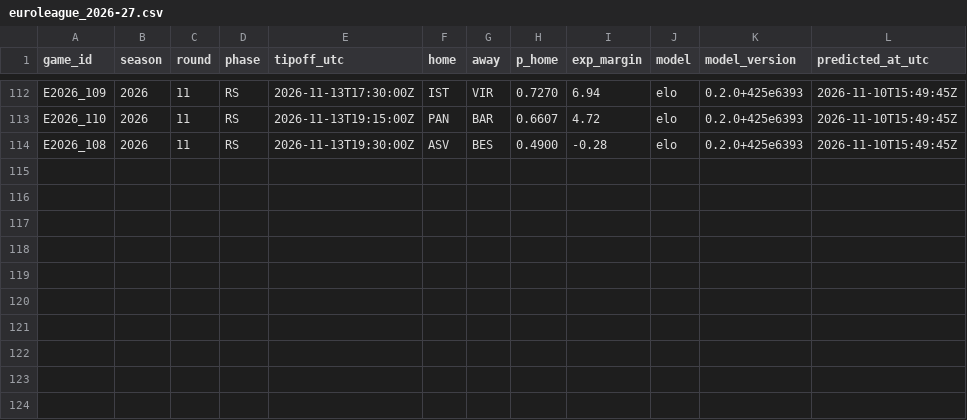
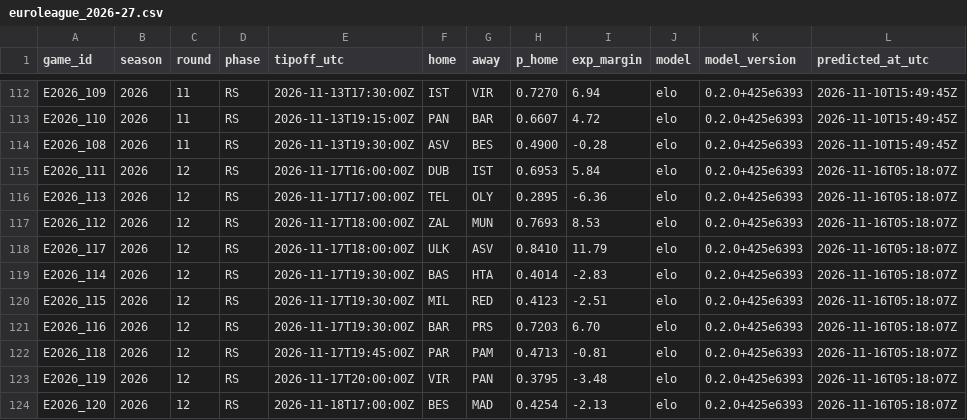
Before and after one commit to straf10/675hoops-Euroleague-Analytics, a CSV file: predictions/euroleague_2026-27.csv, drawn as a sheet; only a part is shown, gaps mark what is left out; the diff names each change by its address in the sheet, - before the commit and + after, or states it on an @@ line.

```diff
--- a/predictions/euroleague_2026-27.csv
+++ b/predictions/euroleague_2026-27.csv
+row 115: E2026_111 | 2026 | 12 | RS | 2026-11-17T16:00:00Z | DUB | IST | 0.6953 | 5.84 | elo | 0.2.0+425e6393 | 2026-11-16T05:18:07Z
+row 116: E2026_113 | 2026 | 12 | RS | 2026-11-17T17:00:00Z | TEL | OLY | 0.2895 | -6.36 | elo | 0.2.0+425e6393 | 2026-11-16T05:18:07Z
+row 117: E2026_112 | 2026 | 12 | RS | 2026-11-17T18:00:00Z | ZAL | MUN | 0.7693 | 8.53 | elo | 0.2.0+425e6393 | 2026-11-16T05:18:07Z
+row 118: E2026_117 | 2026 | 12 | RS | 2026-11-17T18:00:00Z | ULK | ASV | 0.8410 | 11.79 | elo | 0.2.0+425e6393 | 2026-11-16T05:18:07Z
+row 119: E2026_114 | 2026 | 12 | RS | 2026-11-17T19:30:00Z | BAS | HTA | 0.4014 | -2.83 | elo | 0.2.0+425e6393 | 2026-11-16T05:18:07Z
+row 120: E2026_115 | 2026 | 12 | RS | 2026-11-17T19:30:00Z | MIL | RED | 0.4123 | -2.51 | elo | 0.2.0+425e6393 | 2026-11-16T05:18:07Z
+row 121: E2026_116 | 2026 | 12 | RS | 2026-11-17T19:30:00Z | BAR | PRS | 0.7203 | 6.70 | elo | 0.2.0+425e6393 | 2026-11-16T05:18:07Z
+row 122: E2026_118 | 2026 | 12 | RS | 2026-11-17T19:45:00Z | PAR | PAM | 0.4713 | -0.81 | elo | 0.2.0+425e6393 | 2026-11-16T05:18:07Z
+row 123: E2026_119 | 2026 | 12 | RS | 2026-11-17T20:00:00Z | VIR | PAN | 0.3795 | -3.48 | elo | 0.2.0+425e6393 | 2026-11-16T05:18:07Z
+row 124: E2026_120 | 2026 | 12 | RS | 2026-11-18T17:00:00Z | BES | MAD | 0.4254 | -2.13 | elo | 0.2.0+425e6393 | 2026-11-16T05:18:07Z
```
Also changed, not shown: odds/euroleague_2026-27.csv, predictions/euroleague_eloh_2026-27.csv, 6 other files.
